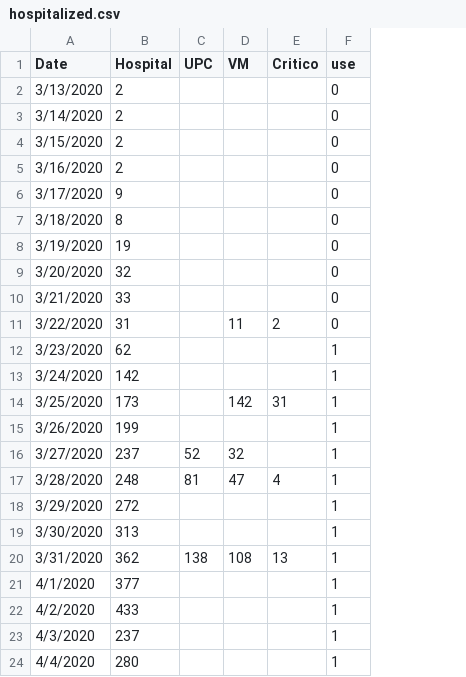
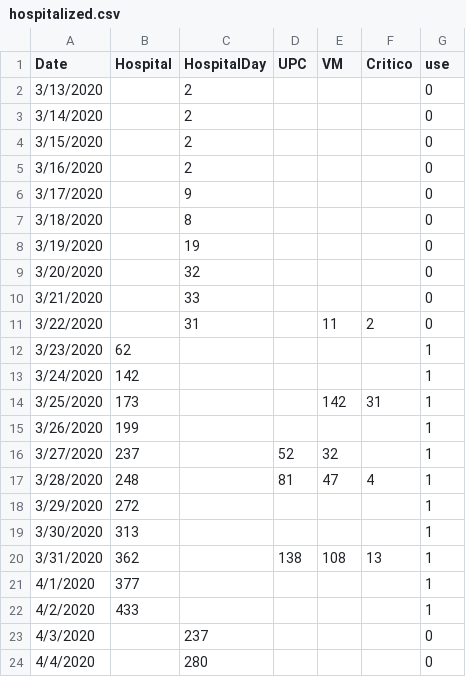
Before and after one commit to maibennett/code, a CSV file: covid/hospitalized.csv, drawn as a sheet; addresses are those after the commit; the diff names each change by its address in the sheet, - before the commit and + after, or states it on an @@ line.

Commit message:
Add files via upload

```diff
--- a/covid/hospitalized.csv
+++ b/covid/hospitalized.csv
+column C (HospitalDay), rows 2-24: 2 | 2 | 2 | 2 | 9 | 8 | 19 | 32 | 33 | 31 |  |  |  |  |  |  |  |  |  |  |  | 237 | 280
-B2:B5 (Hospital): 2
+B2:B5 (Hospital): (empty)
-B6 (Hospital): 9
+B6 (Hospital): (empty)
-B7 (Hospital): 8
+B7 (Hospital): (empty)
-B8 (Hospital): 19
+B8 (Hospital): (empty)
-B9 (Hospital): 32
+B9 (Hospital): (empty)
-B10 (Hospital): 33
+B10 (Hospital): (empty)
-B11 (Hospital): 31
+B11 (Hospital): (empty)
-B23 (Hospital): 237
+B23 (Hospital): (empty)
-G23:G24 (use): 1
+G23:G24 (use): 0
-B24 (Hospital): 280
+B24 (Hospital): (empty)
```
